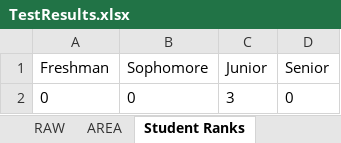
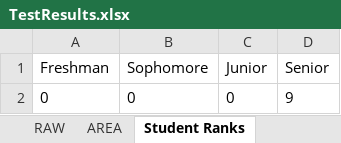
Before and after one commit to qcloutier/CS2043-TeamProject, an Excel workbook: demo/TestResults.xlsx, sheet Student Ranks, drawn as a sheet; values as stored, in another font and other column widths than the file's, no borders; the diff names each change by its address in the sheet, - before the commit and + after, or states it on an @@ line.

```diff
--- a/demo/TestResults.xlsx (sheet Student Ranks)
+++ b/demo/TestResults.xlsx (sheet Student Ranks)
-C2 (Junior): 3
+C2 (Junior): 0
-D2 (Senior): 0
+D2 (Senior): 9
```
Also changed, not shown: sheet RAW, sheet Course Areas, sheet AREA, demo/TestConfig.xlsx, 35 other files.
